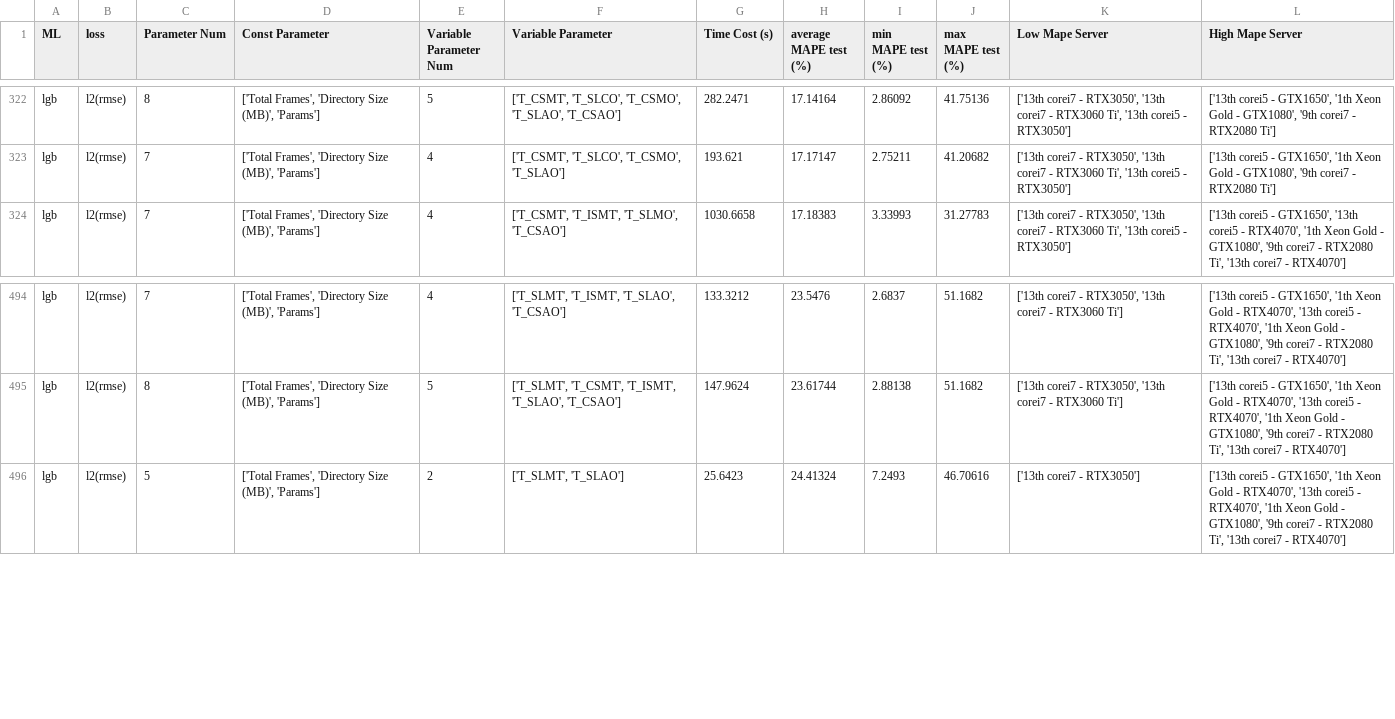
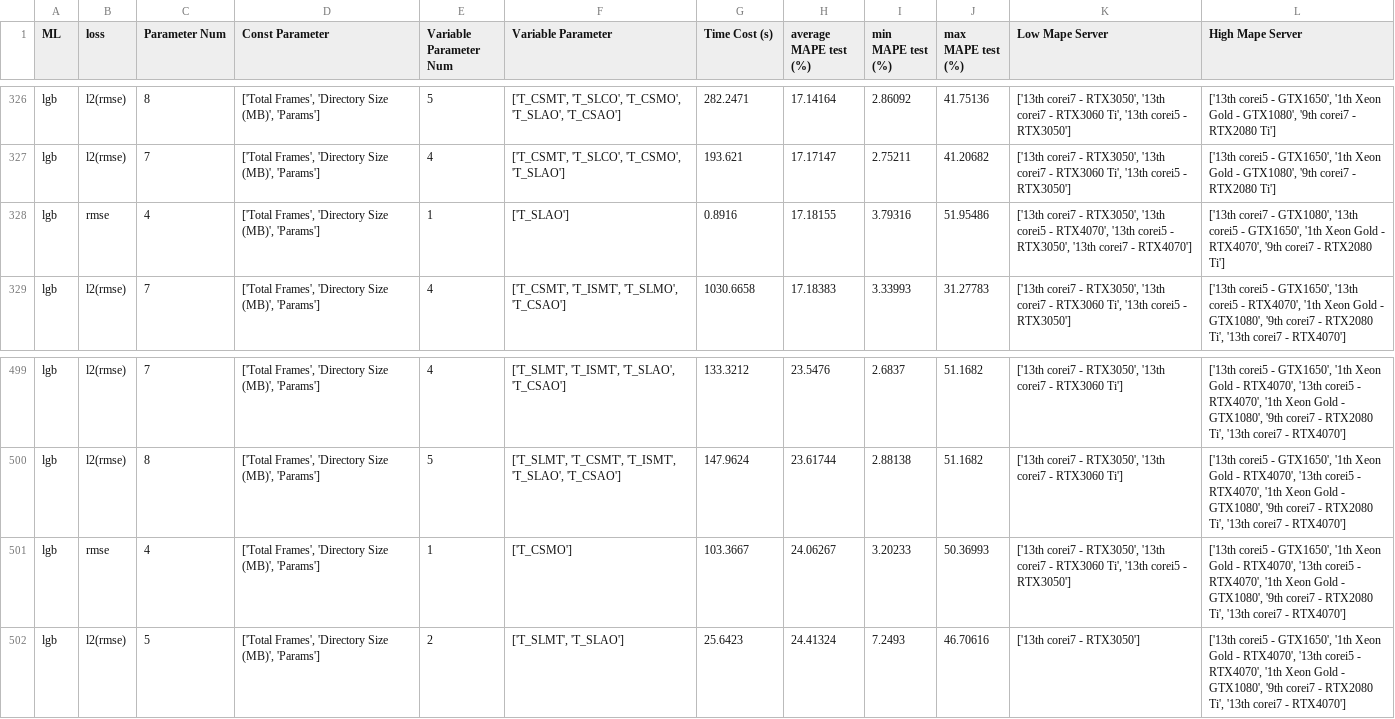
Before and after one commit to gen-yuu/mlmodel, a CSV file: mldata_analyze/benchmark_parameter_stats_results_with_metadata.csv (was mldata_analyze/benchmark_mape_test_stats_results_with_metadata.csv), drawn as a sheet; only a part is shown, gaps mark what is left out; the diff covers the shown part only.

```diff
--- a/mldata_analyze/benchmark_mape_test_stats_results_with_metadata.csv
+++ b/mldata_analyze/benchmark_parameter_stats_results_with_metadata.csv
@@ -323,2 +327,3 @@ lgb,l2(rmse),8,"['Total Frames', 'Directory Size (MB)', 'Params']",5,"['T_CSMT',
 lgb,l2(rmse),7,"['Total Frames', 'Directory Size (MB)', 'Params']",4,"['T_CSMT', 'T_SLCO', 'T_CSMO', 'T_SLAO']",193.621,17.17147,2.75211,41.20682,"['13th corei7 - RTX3050', '13th corei7 - RTX3060 Ti', '13th corei5 - RTX3050']","['13th corei5 - GTX1650', '1th Xeon Gold - GTX1080', '9th corei7 - RTX2080 Ti']"
+lgb,rmse,4,"['Total Frames', 'Directory Size (MB)', 'Params']",1,['T_SLAO'],0.8916,17.18155,3.79316,51.95486,"['13th corei7 - RTX3050', '13th corei5 - RTX4070', '13th corei5 - RTX3050', '13th corei7 - RTX4070']","['13th corei7 - GTX1080', '13th corei5 - GTX1650', '1th Xeon Gold - RTX4070', '9th corei7 - RTX2080 Ti']"
 lgb,l2(rmse),7,"['Total Frames', 'Directory Size (MB)', 'Params']",4,"['T_CSMT', 'T_ISMT', 'T_SLMO', 'T_CSAO']",1030.6658,17.18383,3.33993,31.27783,"['13th corei7 - RTX3050', '13th corei7 - RTX3060 Ti', '13th corei5 - RTX3050']","['13th corei5 - GTX1650', '13th corei5 - RTX4070', '1th Xeon Gold - GTX1080', '9th corei7 - RTX2080 Ti', '13th corei7 - RTX4070']"
@@ -495,2 +500,3 @@ lgb,l2(rmse),7,"['Total Frames', 'Directory Size (MB)', 'Params']",4,"['T_SLMT',
 lgb,l2(rmse),8,"['Total Frames', 'Directory Size (MB)', 'Params']",5,"['T_SLMT', 'T_CSMT', 'T_ISMT', 'T_SLAO', 'T_CSAO']",147.9624,23.61744,2.88138,51.1682,"['13th corei7 - RTX3050', '13th corei7 - RTX3060 Ti']","['13th corei5 - GTX1650', '1th Xeon Gold - RTX4070', '13th corei5 - RTX4070', '1th Xeon Gold - GTX1080', '9th corei7 - RTX2080 Ti', '13th corei7 - RTX4070']"
+lgb,rmse,4,"['Total Frames', 'Directory Size (MB)', 'Params']",1,['T_CSMO'],103.3667,24.06267,3.20233,50.36993,"['13th corei7 - RTX3050', '13th corei7 - RTX3060 Ti', '13th corei5 - RTX3050']","['13th corei5 - GTX1650', '1th Xeon Gold - RTX4070', '13th corei5 - RTX4070', '1th Xeon Gold - GTX1080', '9th corei7 - RTX2080 Ti', '13th corei7 - RTX4070']"
 lgb,l2(rmse),5,"['Total Frames', 'Directory Size (MB)', 'Params']",2,"['T_SLMT', 'T_SLAO']",25.6423,24.41324,7.2493,46.70616,['13th corei7 - RTX3050'],"['13th corei5 - GTX1650', '1th Xeon Gold - RTX4070', '13th corei5 - RTX4070', '1th Xeon Gold - GTX1080', '9th corei7 - RTX2080 Ti', '13th corei7 - RTX4070']"
```
Also changed, not shown: 7 added rows elsewhere in this file, 16 other files.
